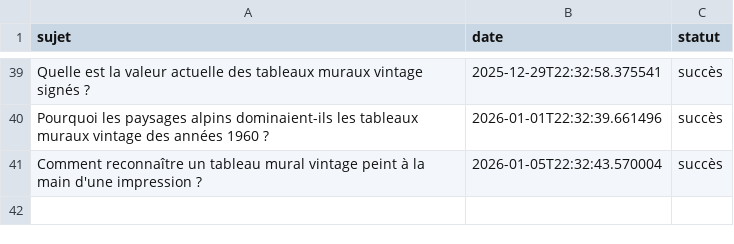
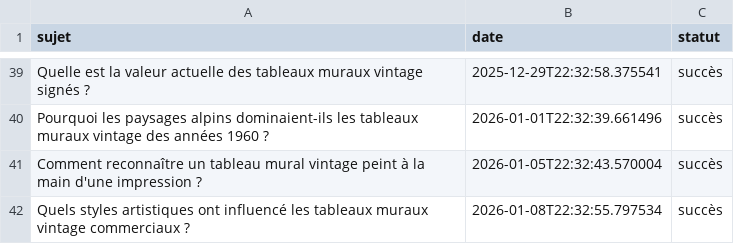
Before and after one commit to Metalosmose21/Vintage-1, a CSV file: sujets_traites.csv, drawn as a sheet; only a part is shown, gaps mark what is left out; the diff names each change by its address in the sheet, - before the commit and + after, or states it on an @@ line.

```diff
--- a/sujets_traites.csv
+++ b/sujets_traites.csv
+row 42: Quels styles artistiques ont influencé les tableaux muraux vintage commerciaux ? | 2026-01-08T22:32:55.797534 | succès
```
Also changed, not shown: sujets.csv.
